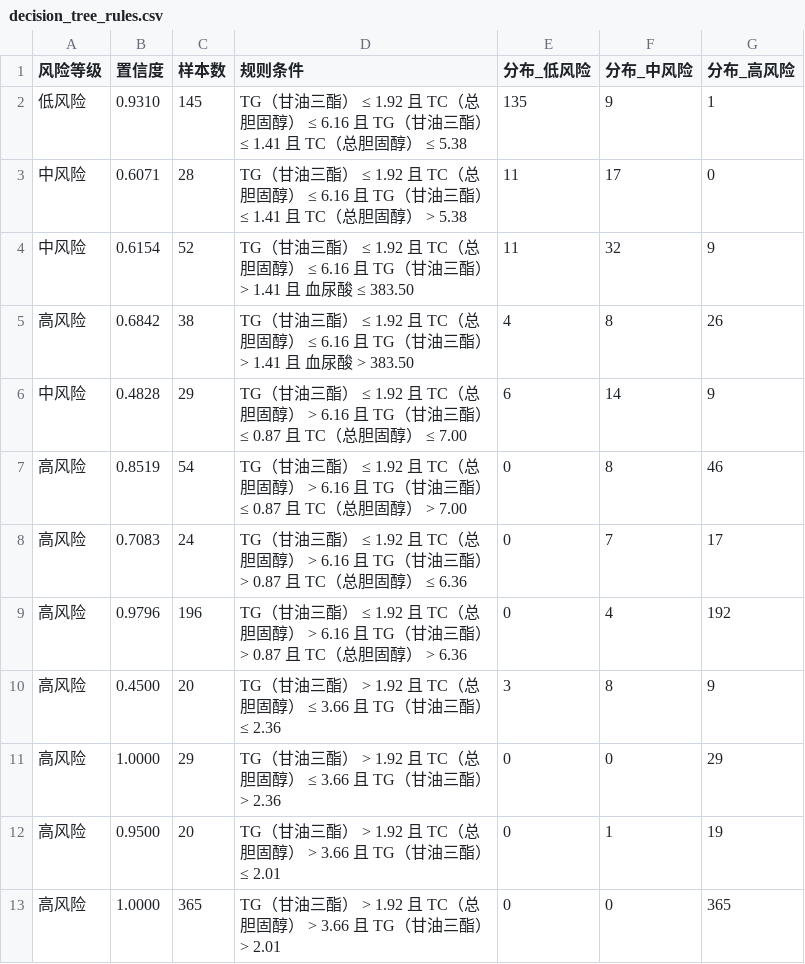
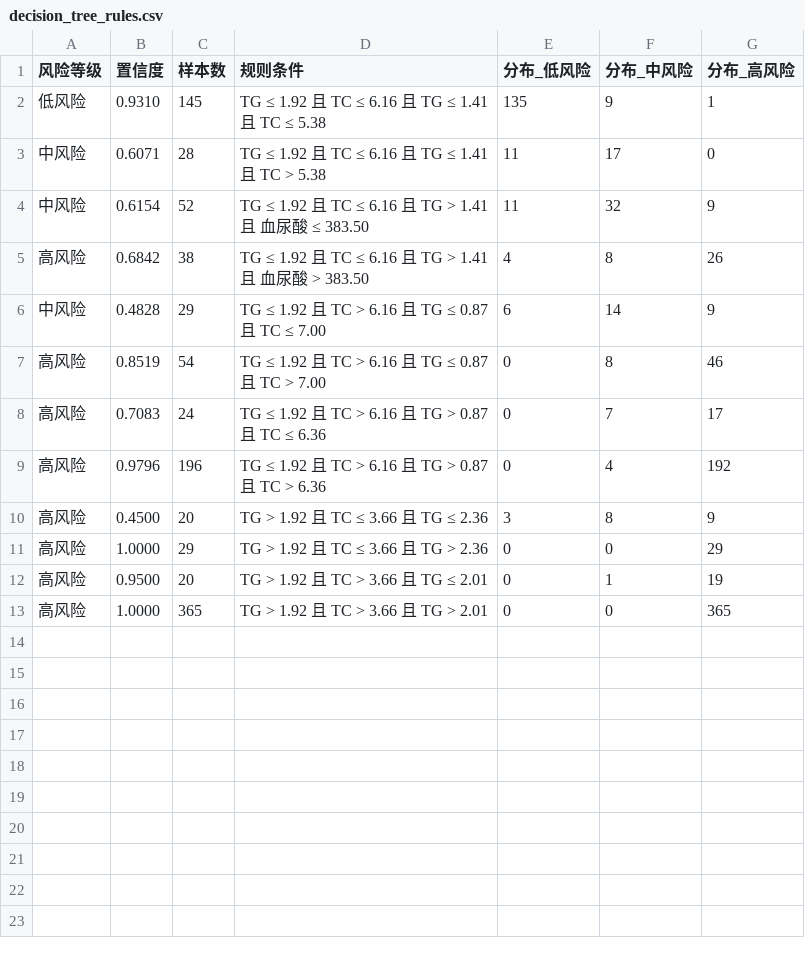
Before and after one commit to DarkKandaoMaster/MathorCup_2026_C_Project, a CSV file: output/q2_1/decision_tree_rules.csv, drawn as a sheet.

```diff
--- a/output/q2_1/decision_tree_rules.csv
+++ b/output/q2_1/decision_tree_rules.csv
@@ -1,13 +1,13 @@
 风险等级,置信度,样本数,规则条件,分布_低风险,分布_中风险,分布_高风险
-低风险,0.9310,145,TG（甘油三酯） ≤ 1.92 且 TC（总胆固醇） ≤ 6.16 且 TG（甘油三酯） ≤ 1.41 且 TC（总胆固醇） ≤ 5.38,135,9,1
-中风险,0.6071,28,TG（甘油三酯） ≤ 1.92 且 TC（总胆固醇） ≤ 6.16 且 TG（甘油三酯） ≤ 1.41 且 TC（总胆固醇） > 5.38,11,17,0
-中风险,0.6154,52,TG（甘油三酯） ≤ 1.92 且 TC（总胆固醇） ≤ 6.16 且 TG（甘油三酯） > 1.41 且 血尿酸 ≤ 383.50,11,32,9
-高风险,0.6842,38,TG（甘油三酯） ≤ 1.92 且 TC（总胆固醇） ≤ 6.16 且 TG（甘油三酯） > 1.41 且 血尿酸 > 383.50,4,8,26
-中风险,0.4828,29,TG（甘油三酯） ≤ 1.92 且 TC（总胆固醇） > 6.16 且 TG（甘油三酯） ≤ 0.87 且 TC（总胆固醇） ≤ 7.00,6,14,9
-高风险,0.8519,54,TG（甘油三酯） ≤ 1.92 且 TC（总胆固醇） > 6.16 且 TG（甘油三酯） ≤ 0.87 且 TC（总胆固醇） > 7.00,0,8,46
-高风险,0.7083,24,TG（甘油三酯） ≤ 1.92 且 TC（总胆固醇） > 6.16 且 TG（甘油三酯） > 0.87 且 TC（总胆固醇） ≤ 6.36,0,7,17
-高风险,0.9796,196,TG（甘油三酯） ≤ 1.92 且 TC（总胆固醇） > 6.16 且 TG（甘油三酯） > 0.87 且 TC（总胆固醇） > 6.36,0,4,192
-高风险,0.4500,20,TG（甘油三酯） > 1.92 且 TC（总胆固醇） ≤ 3.66 且 TG（甘油三酯） ≤ 2.36,3,8,9
-高风险,1.0000,29,TG（甘油三酯） > 1.92 且 TC（总胆固醇） ≤ 3.66 且 TG（甘油三酯） > 2.36,0,0,29
-高风险,0.9500,20,TG（甘油三酯） > 1.92 且 TC（总胆固醇） > 3.66 且 TG（甘油三酯） ≤ 2.01,0,1,19
-高风险,1.0000,365,TG（甘油三酯） > 1.92 且 TC（总胆固醇） > 3.66 且 TG（甘油三酯） > 2.01,0,0,365
+低风险,0.9310,145,TG ≤ 1.92 且 TC ≤ 6.16 且 TG ≤ 1.41 且 TC ≤ 5.38,135,9,1
+中风险,0.6071,28,TG ≤ 1.92 且 TC ≤ 6.16 且 TG ≤ 1.41 且 TC > 5.38,11,17,0
+中风险,0.6154,52,TG ≤ 1.92 且 TC ≤ 6.16 且 TG > 1.41 且 血尿酸 ≤ 383.50,11,32,9
+高风险,0.6842,38,TG ≤ 1.92 且 TC ≤ 6.16 且 TG > 1.41 且 血尿酸 > 383.50,4,8,26
+中风险,0.4828,29,TG ≤ 1.92 且 TC > 6.16 且 TG ≤ 0.87 且 TC ≤ 7.00,6,14,9
+高风险,0.8519,54,TG ≤ 1.92 且 TC > 6.16 且 TG ≤ 0.87 且 TC > 7.00,0,8,46
+高风险,0.7083,24,TG ≤ 1.92 且 TC > 6.16 且 TG > 0.87 且 TC ≤ 6.36,0,7,17
+高风险,0.9796,196,TG ≤ 1.92 且 TC > 6.16 且 TG > 0.87 且 TC > 6.36,0,4,192
+高风险,0.4500,20,TG > 1.92 且 TC ≤ 3.66 且 TG ≤ 2.36,3,8,9
+高风险,1.0000,29,TG > 1.92 且 TC ≤ 3.66 且 TG > 2.36,0,0,29
+高风险,0.9500,20,TG > 1.92 且 TC > 3.66 且 TG ≤ 2.01,0,1,19
+高风险,1.0000,365,TG > 1.92 且 TC > 3.66 且 TG > 2.01,0,0,365
```
Also changed, not shown: output/q1_1/combined_analysis.csv, output/q1_1/lasso_coefficients.csv, 31 other files.
